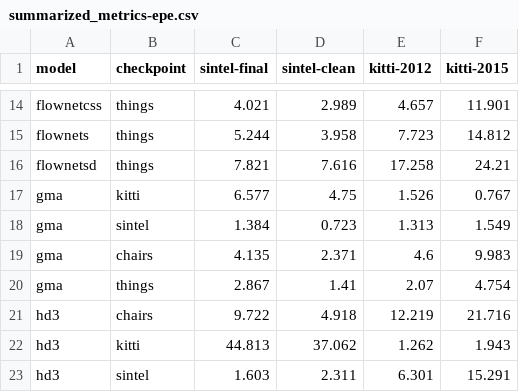
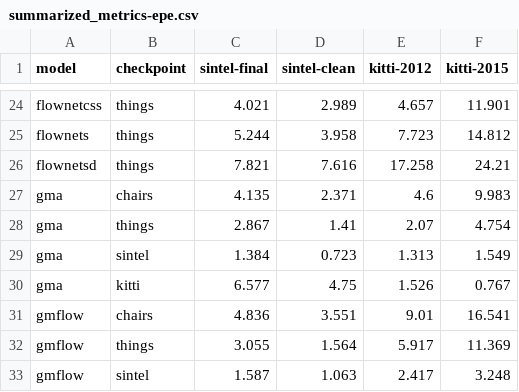
Before and after one commit to hmorimitsu/ptlflow, a CSV file: docs/source/results/summarized_metrics-epe.csv, drawn as a sheet; only a part is shown, gaps mark what is left out; the shorter side is filled out with more unchanged rows; the diff covers the shown part only.

```diff
--- a/docs/source/results/summarized_metrics-epe.csv
+++ b/docs/source/results/summarized_metrics-epe.csv
@@ -16,5 +26,8 @@ flownets,things,5.244,3.958,7.723,14.812
 flownetsd,things,7.821,7.616,17.258,24.21
-gma,kitti,6.577,4.75,1.526,0.767
-gma,sintel,1.384,0.723,1.313,1.549
 gma,chairs,4.135,2.371,4.6,9.983
 gma,things,2.867,1.41,2.07,4.754
+gma,sintel,1.384,0.723,1.313,1.549
+gma,kitti,6.577,4.75,1.526,0.767
+gmflow,chairs,4.836,3.551,9.01,16.541
+gmflow,things,3.055,1.564,5.917,11.369
+gmflow,sintel,1.587,1.063,2.417,3.248
```
Also changed, not shown: 19 added rows and 13 moved rows elsewhere in this file, docs/source/results/summarized_metrics-epe_outlier.csv, 5 other files.
